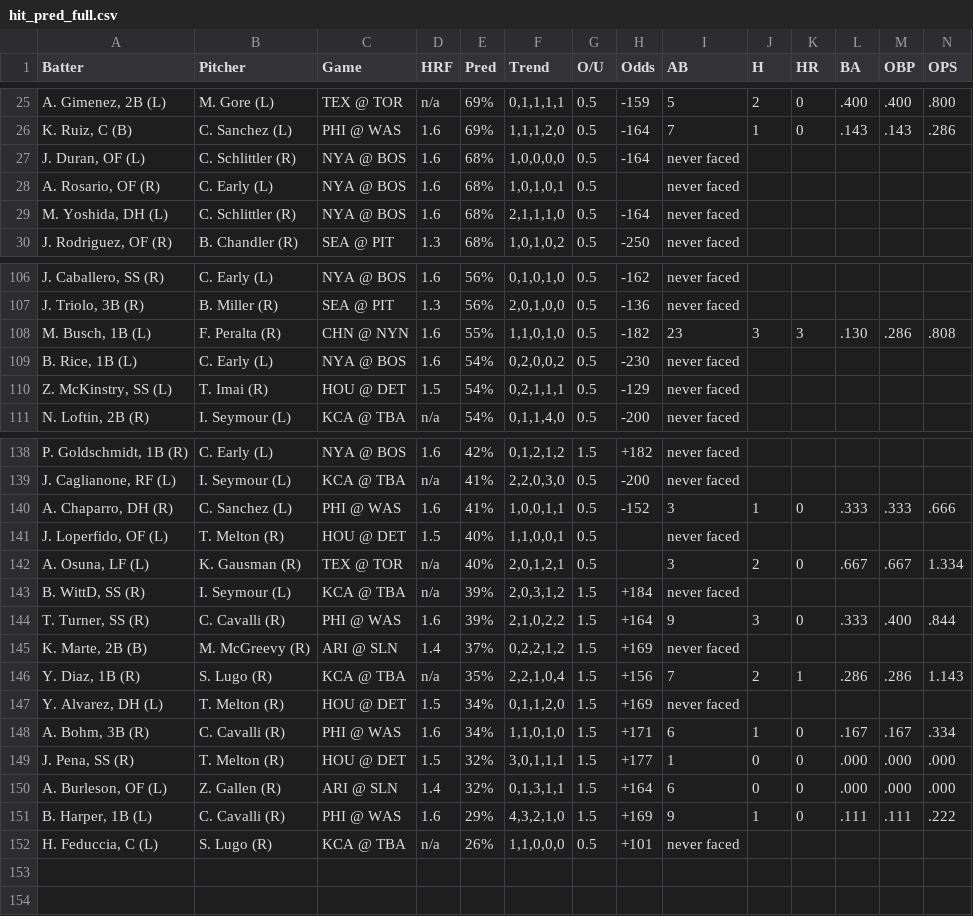
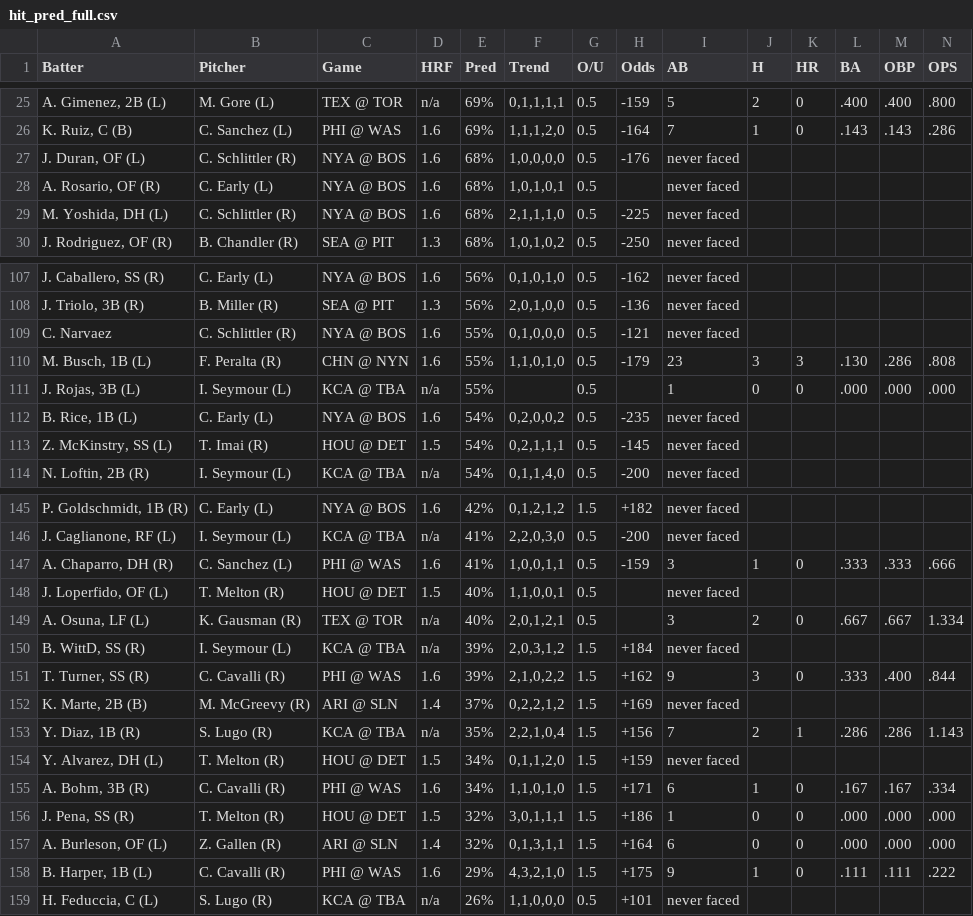
Before and after one commit to lgdsbrand/MLB-Hitters-Hub, a CSV file: backend/hit_pred_full.csv, drawn as a sheet; only a part is shown, gaps mark what is left out; addresses are those after the commit; the diff covers the shown part only; the diff names each change by its address in the sheet, - before the commit and + after, or states it on an @@ line.

```diff
--- a/backend/hit_pred_full.csv
+++ b/backend/hit_pred_full.csv
-H27 (Odds): -164
+H27 (Odds): -176
-H29 (Odds): -164
+H29 (Odds): -225
+row 109: C. Narvaez | C. Schlittler (R) | NYA @ BOS | 1.6 | 55% | 0,1,0,0,0 | 0.5 | -121 | never faced
-H110 (Odds): -182
+H110 (Odds): -179
+row 111: J. Rojas, 3B (L) | I. Seymour (L) | KCA @ TBA | n/a | 55% |  | 0.5 |  | 1 | 0 | 0 | .000 | .000 | .000
-H112 (Odds): -230
+H112 (Odds): -235
-H113 (Odds): -129
+H113 (Odds): -145
-H147 (Odds): -152
+H147 (Odds): -159
-H151 (Odds): +164
+H151 (Odds): +162
-H154 (Odds): +169
+H154 (Odds): +159
-H156 (Odds): +177
+H156 (Odds): +186
-H158 (Odds): +169
+H158 (Odds): +175
```
Also changed, not shown: 5 added rows and 28 edited cells elsewhere in this file, backend/bvp_full.csv, backend/hr_pred_full.csv, 1 other file.
